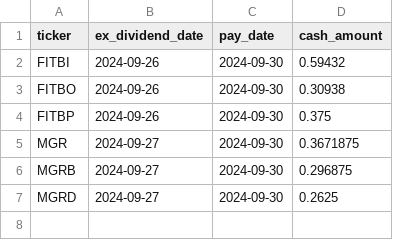
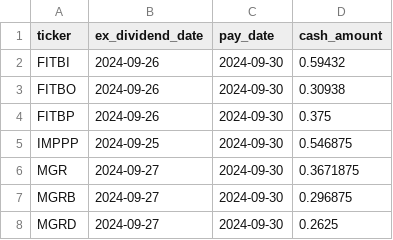
Before and after one commit to arraykov/Dashboard, a CSV file: src/files/dividends_grouped_Next Week.csv, drawn as a sheet; the diff names each change by its address in the sheet, - before the commit and + after, or states it on an @@ line.

```diff
--- a/src/files/dividends_grouped_Next Week.csv
+++ b/src/files/dividends_grouped_Next Week.csv
+row 5: IMPPP | 2024-09-25 | 2024-09-30 | 0.546875
```
Also changed, not shown: src/files/dividends_grouped_Next Month.csv, src/files/dividends_grouped_This Week.csv, 1 other file.
